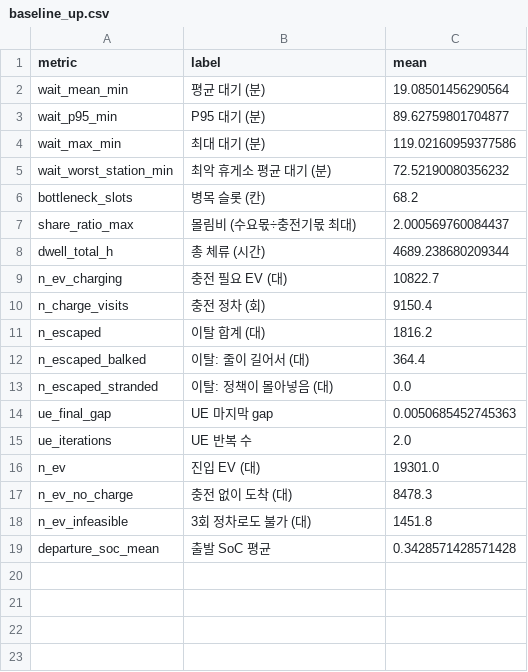
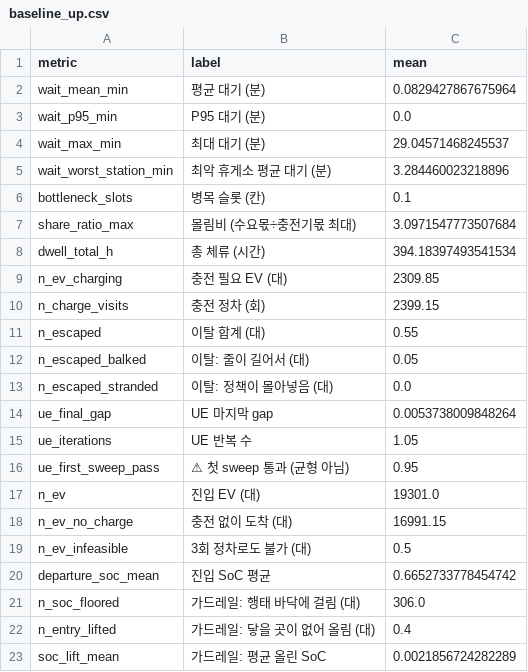
Before and after one commit to yoon3660/Capstone_2026, a CSV file: reference/baseline_up.csv, drawn as a sheet.

```diff
--- a/reference/baseline_up.csv
+++ b/reference/baseline_up.csv
@@ -1,19 +1,23 @@
 metric,label,mean
-wait_mean_min,평균 대기 (분),19.08501456290564
-wait_p95_min,P95 대기 (분),89.62759801704877
-wait_max_min,최대 대기 (분),119.02160959377586
-wait_worst_station_min,최악 휴게소 평균 대기 (분),72.52190080356232
-bottleneck_slots,병목 슬롯 (칸),68.2
-share_ratio_max,몰림비 (수요몫÷충전기몫 최대),2.000569760084437
-dwell_total_h,총 체류 (시간),4689.238680209344
-n_ev_charging,충전 필요 EV (대),10822.7
-n_charge_visits,충전 정차 (회),9150.4
-n_escaped,이탈 합계 (대),1816.2
-n_escaped_balked,이탈: 줄이 길어서 (대),364.4
+wait_mean_min,평균 대기 (분),0.0829427867675964
+wait_p95_min,P95 대기 (분),0.0
+wait_max_min,최대 대기 (분),29.04571468245537
+wait_worst_station_min,최악 휴게소 평균 대기 (분),3.284460023218896
+bottleneck_slots,병목 슬롯 (칸),0.1
+share_ratio_max,몰림비 (수요몫÷충전기몫 최대),3.0971547773507684
+dwell_total_h,총 체류 (시간),394.18397493541534
+n_ev_charging,충전 필요 EV (대),2309.85
+n_charge_visits,충전 정차 (회),2399.15
+n_escaped,이탈 합계 (대),0.55
+n_escaped_balked,이탈: 줄이 길어서 (대),0.05
 n_escaped_stranded,이탈: 정책이 몰아넣음 (대),0.0
-ue_final_gap,UE 마지막 gap,0.0050685452745363
-ue_iterations,UE 반복 수,2.0
+ue_final_gap,UE 마지막 gap,0.0053738009848264
+ue_iterations,UE 반복 수,1.05
+ue_first_sweep_pass,⚠ 첫 sweep 통과 (균형 아님),0.95
 n_ev,진입 EV (대),19301.0
-n_ev_no_charge,충전 없이 도착 (대),8478.3
-n_ev_infeasible,3회 정차로도 불가 (대),1451.8
-departure_soc_mean,출발 SoC 평균,0.3428571428571428
+n_ev_no_charge,충전 없이 도착 (대),16991.15
+n_ev_infeasible,3회 정차로도 불가 (대),0.5
+departure_soc_mean,진입 SoC 평균,0.6652733778454742
+n_soc_floored,가드레일: 행태 바닥에 걸림 (대),306.0
+n_entry_lifted,가드레일: 닿을 곳이 없어 올림 (대),0.4
+soc_lift_mean,가드레일: 평균 올린 SoC,0.0021856724282289
```
Also changed, not shown: reference/baseline_down.csv, 2 other files.
